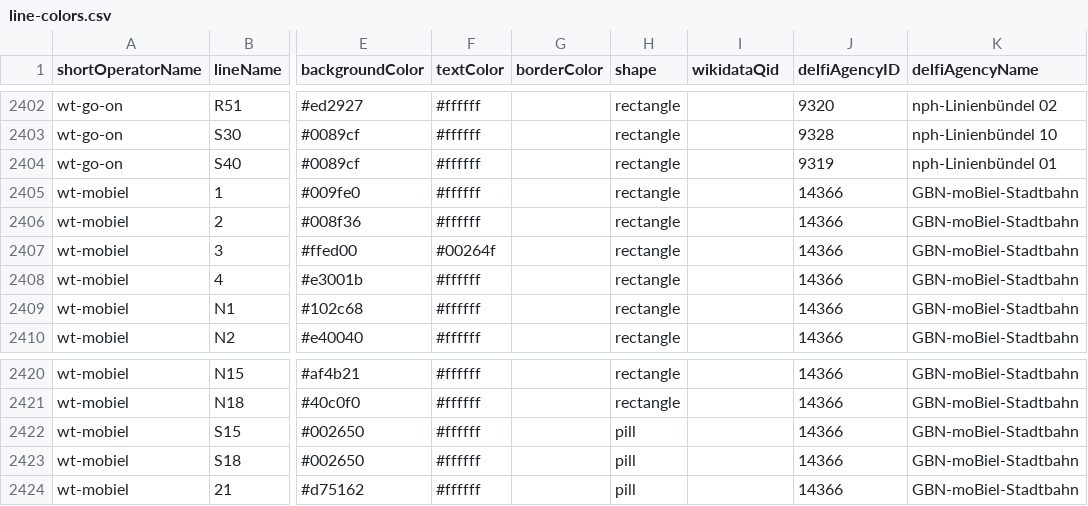
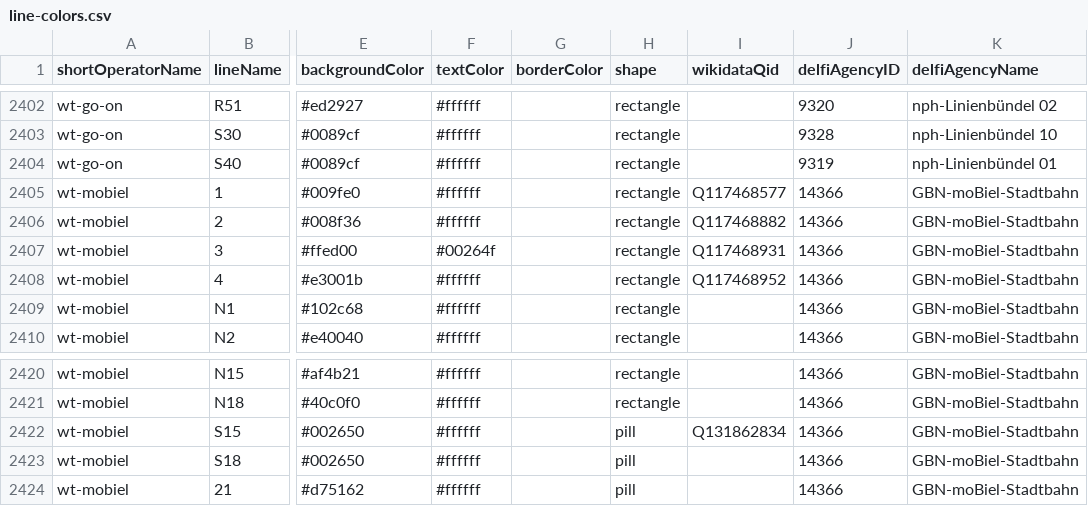
Before and after one commit to Traewelling/line-colors, a CSV file: line-colors.csv, drawn as a sheet; only a part is shown, gaps mark what is left out; the diff names each change by its address in the sheet, - before the commit and + after, or states it on an @@ line.

Commit message:
moBiel add existing Wikidata

```diff
--- a/line-colors.csv
+++ b/line-colors.csv
-I2405 (wikidataQid): (empty)
+I2405 (wikidataQid): Q117468577
-I2406 (wikidataQid): (empty)
+I2406 (wikidataQid): Q117468882
-I2407 (wikidataQid): (empty)
+I2407 (wikidataQid): Q117468931
-I2408 (wikidataQid): (empty)
+I2408 (wikidataQid): Q117468952
-I2422 (wikidataQid): (empty)
+I2422 (wikidataQid): Q131862834
```
